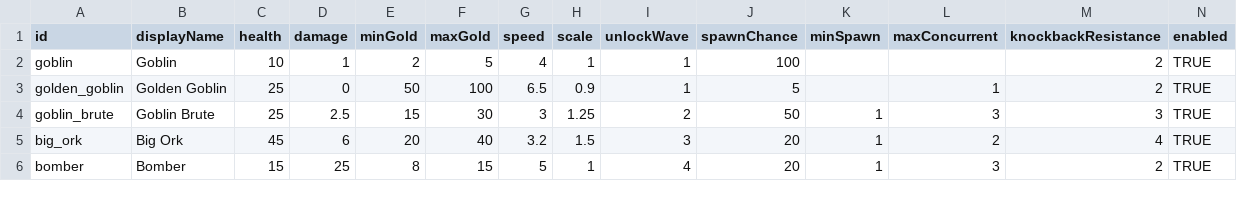
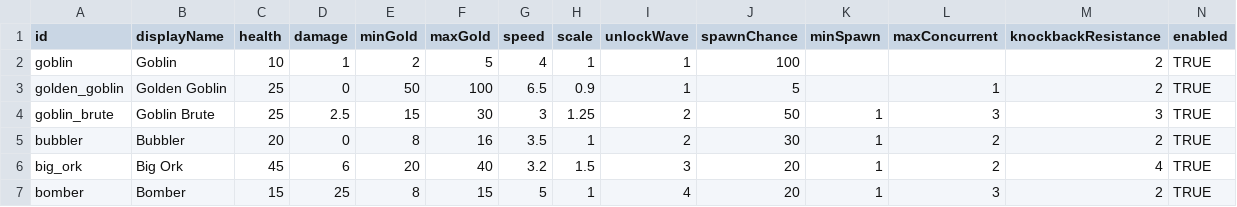
Before and after one commit to Serinoxxx/Bladehold, a CSV file: Assets/Bladehold/Config/Enemies.csv, drawn as a sheet; only a part is shown; the diff names each change by its address in the sheet, - before the commit and + after, or states it on an @@ line.

```diff
--- a/Assets/Bladehold/Config/Enemies.csv
+++ b/Assets/Bladehold/Config/Enemies.csv
+row 5: bubbler | Bubbler | 20 | 0 | 8 | 16 | 3.5 | 1 | 2 | 30 | 1 | 2 | 2 | TRUE
```
Also changed, not shown: Assets/Bladehold/Resources/Localization/Strings.csv, 29 other files.
